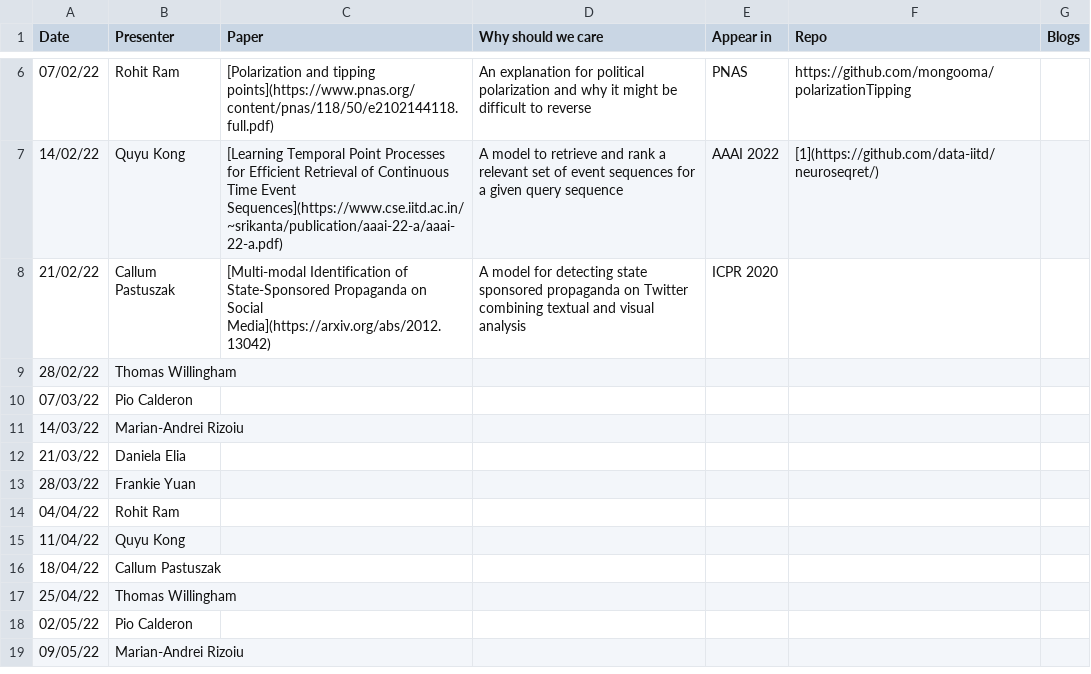
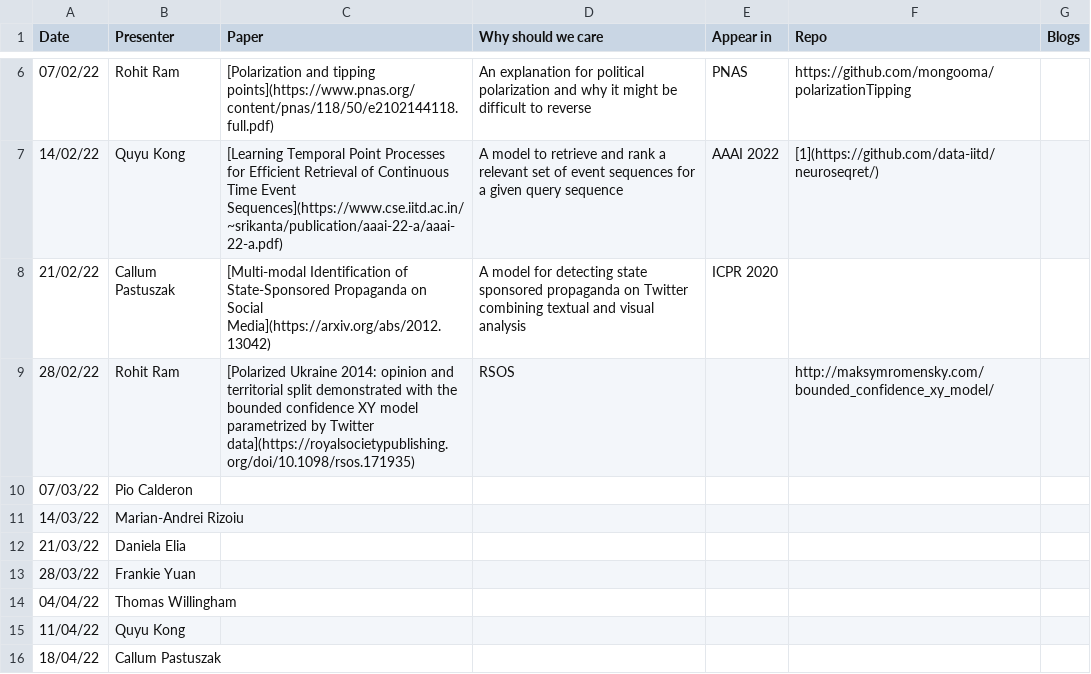
Before and after one commit to leagueofscholars/behavioral-ds.github.io, a CSV file: reading/reading_group_schedule.csv, drawn as a sheet; only a part is shown, gaps mark what is left out; the shorter side is filled out with more unchanged rows.

```diff
--- a/reading/reading_group_schedule.csv
+++ b/reading/reading_group_schedule.csv
@@ -8,3 +8,3 @@ Date,Presenter,Paper,Why should we care,Appear in,Repo,Blogs
 21/02/22,Callum Pastuszak,[Multi-modal Identification of State-Sponsored Propaganda on Social Media](https://arxiv.org/abs/2012.13042),A model for detecting state sponsored propaganda on Twitter combining textual and visual analysis,ICPR 2020,,
-28/02/22,Thomas Willingham,,,,,
+28/02/22,Rohit Ram,[Polarized Ukraine 2014: opinion and territorial split demonstrated with the bounded confidence XY model parametrized by Twitter data](https://royalsocietypublishing.org/doi/10.1098/rsos.171935),RSOS,,http://maksymromensky.com/bounded_confidence_xy_model/,
 07/03/22,Pio Calderon,,,,,
@@ -13,3 +13,3 @@ Date,Presenter,Paper,Why should we care,Appear in,Repo,Blogs
 28/03/22,Frankie Yuan,,,,,
-04/04/22,Rohit Ram,,,,,
+04/04/22,Thomas Willingham,,,,,
 11/04/22,Quyu Kong,,,,,
```
Also changed, not shown: 1 other file.
